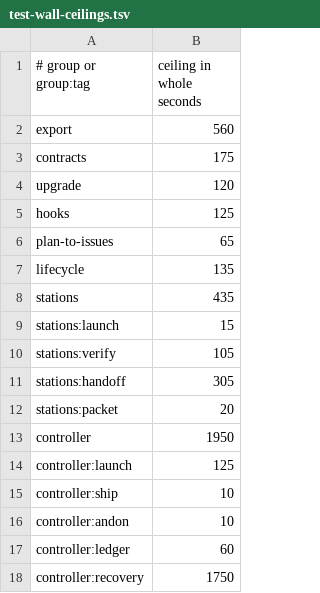
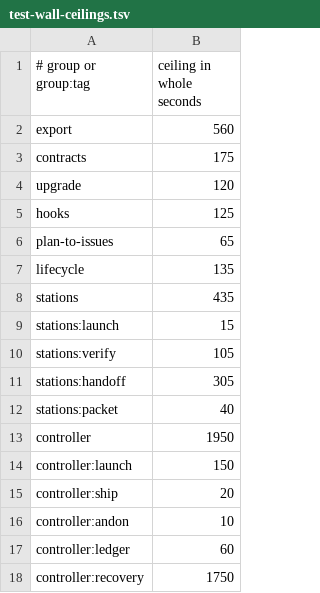
Before and after one commit to wabkebab/agentic-flow, a TSV file: config/test-wall-ceilings.tsv, drawn as a sheet.

```diff
--- a/config/test-wall-ceilings.tsv
+++ b/config/test-wall-ceilings.tsv
@@ -11,6 +11,6 @@ stations:verify	105
 stations:handoff	305
-stations:packet	20
+stations:packet	40
 controller	1950
-controller:launch	125
-controller:ship	10
+controller:launch	150
+controller:ship	20
 controller:andon	10
```
